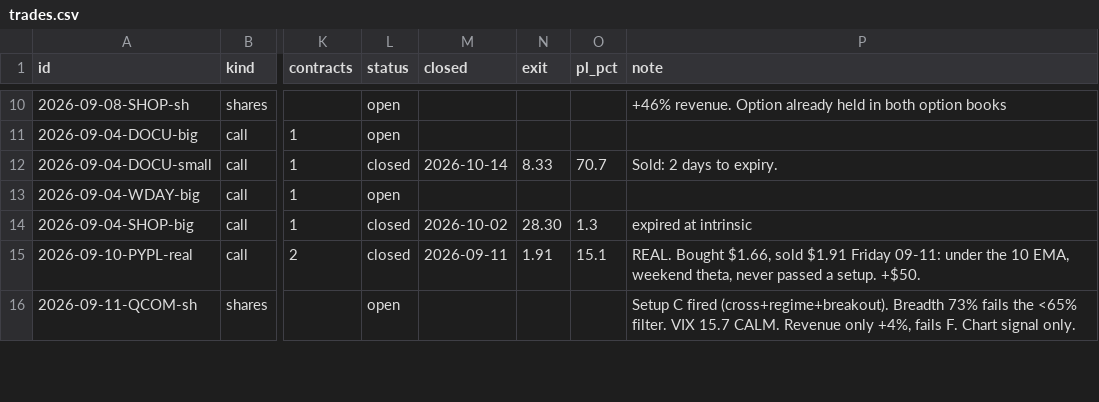
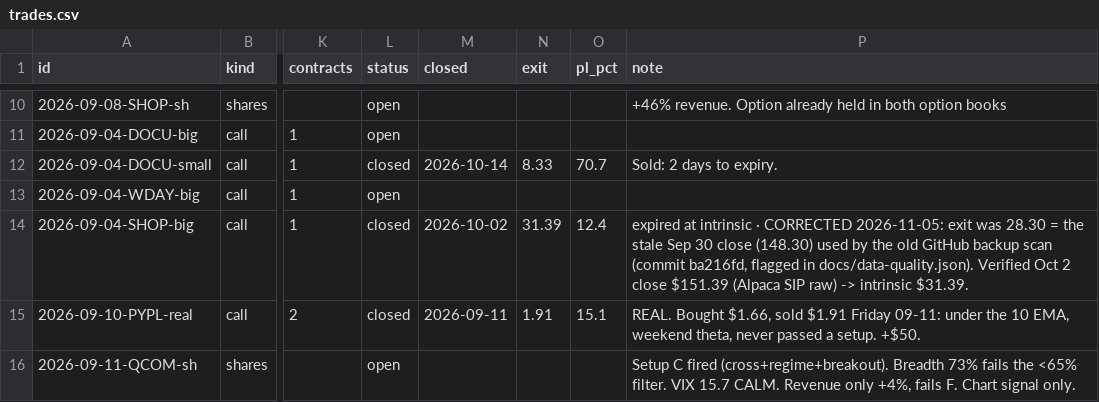
Before and after one commit to ArringtonC/stockcharter-scan, a CSV file: trades.csv, drawn as a sheet; only a part is shown, gaps mark what is left out; the diff names each change by its address in the sheet, - before the commit and + after, or states it on an @@ line.

```diff
--- a/trades.csv
+++ b/trades.csv
-N14 (exit): 28.30
+N14 (exit): 31.39
-O14 (pl_pct): 1.3
+O14 (pl_pct): 12.4
-P14 (note): …at intrinsic
+P14 (note): …at intrinsic · CORRECTED 2026-11-05: exit was 28.30 = the stale Sep 30 close (148.30) used by the old GitHub backup scan (commit ba216fd, flagged in docs/data-quality.json). Verified Oct 2 close $151.39 (Alpaca SIP raw) -> intrinsic $31.39.
```
Also changed, not shown: 6 other files.
